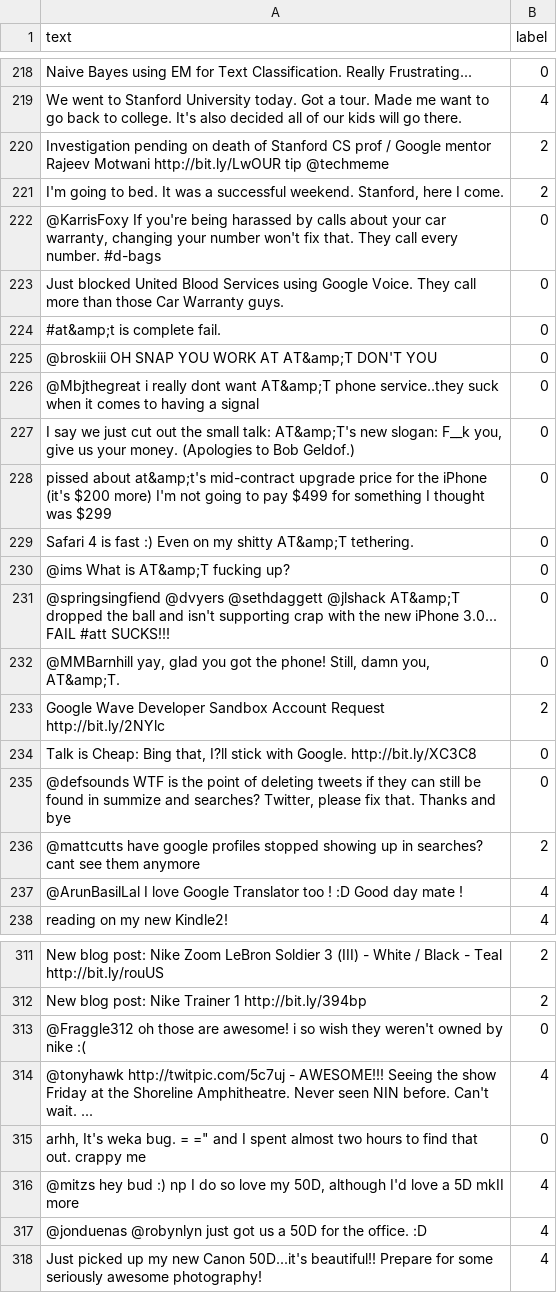
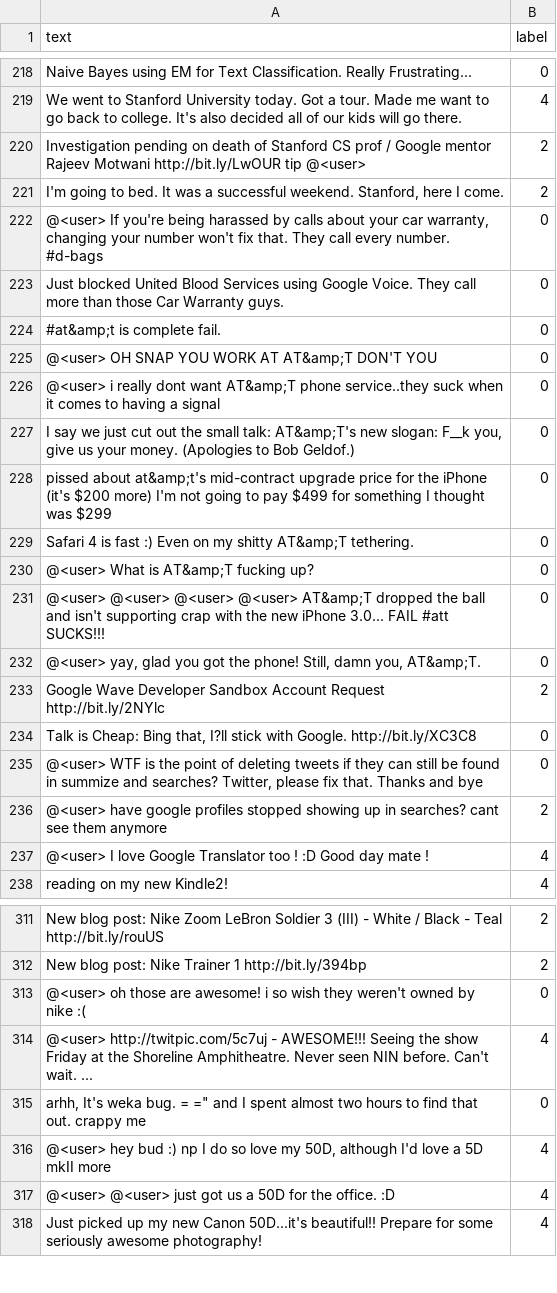
Before and after one commit to digitalepidemiologylab/text-classification, a CSV file: other/example_data/test_example.csv, drawn as a sheet; only a part is shown, gaps mark what is left out; the diff covers the shown part only.

```diff
--- a/other/example_data/test_example.csv
+++ b/other/example_data/test_example.csv
@@ -219,9 +219,9 @@ Naive Bayes using EM for Text Classification. Really Frustrating...,0
 We went to Stanford University today. Got a tour. Made me want to go back to college. It's also decided all of our kids will go there.,4
-Investigation pending on death of Stanford CS prof / Google mentor Rajeev Motwani http://bit.ly/LwOUR tip @techmeme,2
+Investigation pending on death of Stanford CS prof / Google mentor Rajeev Motwani http://bit.ly/LwOUR tip @<user>,2
 "I'm going to bed. It was a successful weekend. Stanford, here I come.",2
-"@KarrisFoxy If you're being harassed by calls about your car warranty, changing your number won't fix that. They call every number. #d-bags",0
+"@<user> If you're being harassed by calls about your car warranty, changing your number won't fix that. They call every number. #d-bags",0
 Just blocked United Blood Services using Google Voice. They call more than those Car Warranty guys.,0
 #at&amp;t is complete fail.,0
-@broskiii OH SNAP YOU WORK AT AT&amp;T DON'T YOU,0
-@Mbjthegreat i really dont want AT&amp;T phone service..they suck when it comes to having a signal,0
+@<user> OH SNAP YOU WORK AT AT&amp;T DON'T YOU,0
+@<user> i really dont want AT&amp;T phone service..they suck when it comes to having a signal,0
 "I say we just cut out the small talk: AT&amp;T's new slogan: F__k you, give us your money. (Apologies to Bob Geldof.)",0
@@ -229,10 +229,10 @@ pissed about at&amp;t's mid-contract upgrade price for the iPhone (it's $200 mor
 Safari 4 is fast :) Even on my shitty AT&amp;T tethering.,0
-@ims What is AT&amp;T fucking up?,0
-@springsingfiend @dvyers @sethdaggett @jlshack AT&amp;T dropped the ball and isn't supporting crap with the new iPhone 3.0... FAIL #att SUCKS!!!,0
-"@MMBarnhill yay, glad you got the phone! Still, damn you, AT&amp;T.",0
+@<user> What is AT&amp;T fucking up?,0
+@<user> @<user> @<user> @<user> AT&amp;T dropped the ball and isn't supporting crap with the new iPhone 3.0... FAIL #att SUCKS!!!,0
+"@<user> yay, glad you got the phone! Still, damn you, AT&amp;T.",0
 Google Wave Developer Sandbox Account Request http://bit.ly/2NYlc,2
 "Talk is Cheap: Bing that, I?ll stick with Google. http://bit.ly/XC3C8",0
-"@defsounds WTF is the point of deleting tweets if they can still be found in summize and searches? Twitter, please fix that. Thanks and bye",0
-@mattcutts have google profiles stopped showing up in searches? cant see them anymore,2
-@ArunBasilLal I love Google Translator too ! :D Good day mate !,4
+"@<user> WTF is the point of deleting tweets if they can still be found in summize and searches? Twitter, please fix that. Thanks and bye",0
+@<user> have google profiles stopped showing up in searches? cant see them anymore,2
+@<user> I love Google Translator too ! :D Good day mate !,4
 reading on my new Kindle2!,4
@@ -312,7 +312,7 @@ New blog post: Nike Zoom LeBron Soldier 3 (III) - White / Black - Teal http://bi
 New blog post: Nike Trainer 1 http://bit.ly/394bp,2
-@Fraggle312 oh those are awesome! i so wish they weren't owned by nike :(,0
-@tonyhawk http://twitpic.com/5c7uj - AWESOME!!! Seeing the show Friday at the Shoreline Amphitheatre. Never seen NIN before. Can't wait. ...,4
+@<user> oh those are awesome! i so wish they weren't owned by nike :(,0
+@<user> http://twitpic.com/5c7uj - AWESOME!!! Seeing the show Friday at the Shoreline Amphitheatre. Never seen NIN before. Can't wait. ...,4
 "arhh, It's weka bug. = ="" and I spent almost two hours to find that out. crappy me",0
-"@mitzs hey bud :) np I do so love my 50D, although I'd love a 5D mkII more",4
-@jonduenas @robynlyn just got us a 50D for the office. :D,4
+"@<user> hey bud :) np I do so love my 50D, although I'd love a 5D mkII more",4
+@<user> @<user> just got us a 50D for the office. :D,4
 Just picked up my new Canon 50D...it's beautiful!!  Prepare for some seriously awesome photography!,4
```
Also changed, not shown: 95 edited cells elsewhere in this file, 1 other file.
